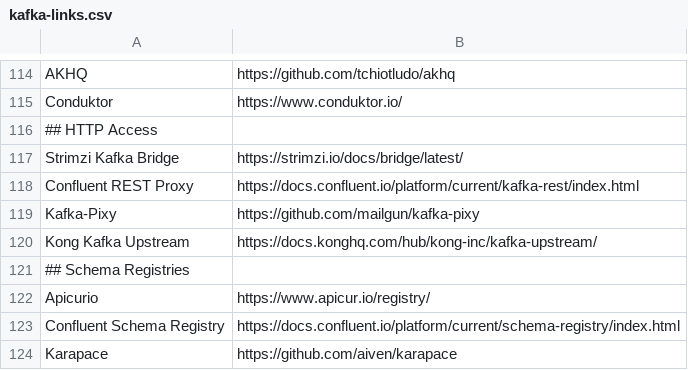
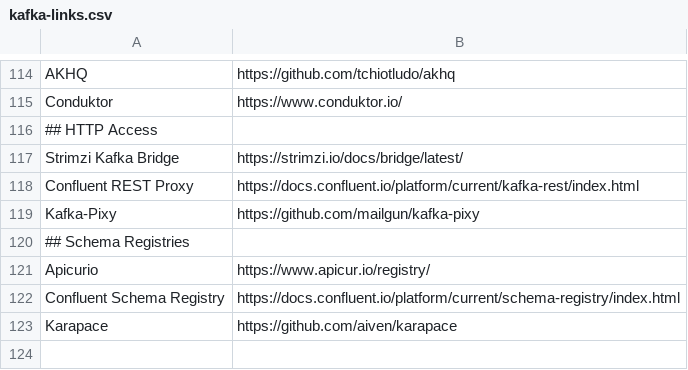
Before and after one commit to a-great-day-out-with/a-great-day-out-with.github.io, a CSV file: kafka-links.csv, drawn as a sheet; only a part is shown, gaps mark what is left out; the diff names each change by its address in the sheet, - before the commit and + after, or states it on an @@ line.

Commit message:
Squash

```diff
--- a/kafka-links.csv
+++ b/kafka-links.csv
-row 120: Kong Kafka Upstream | https://docs.konghq.com/hub/kong-inc/kafka-upstream/
```
